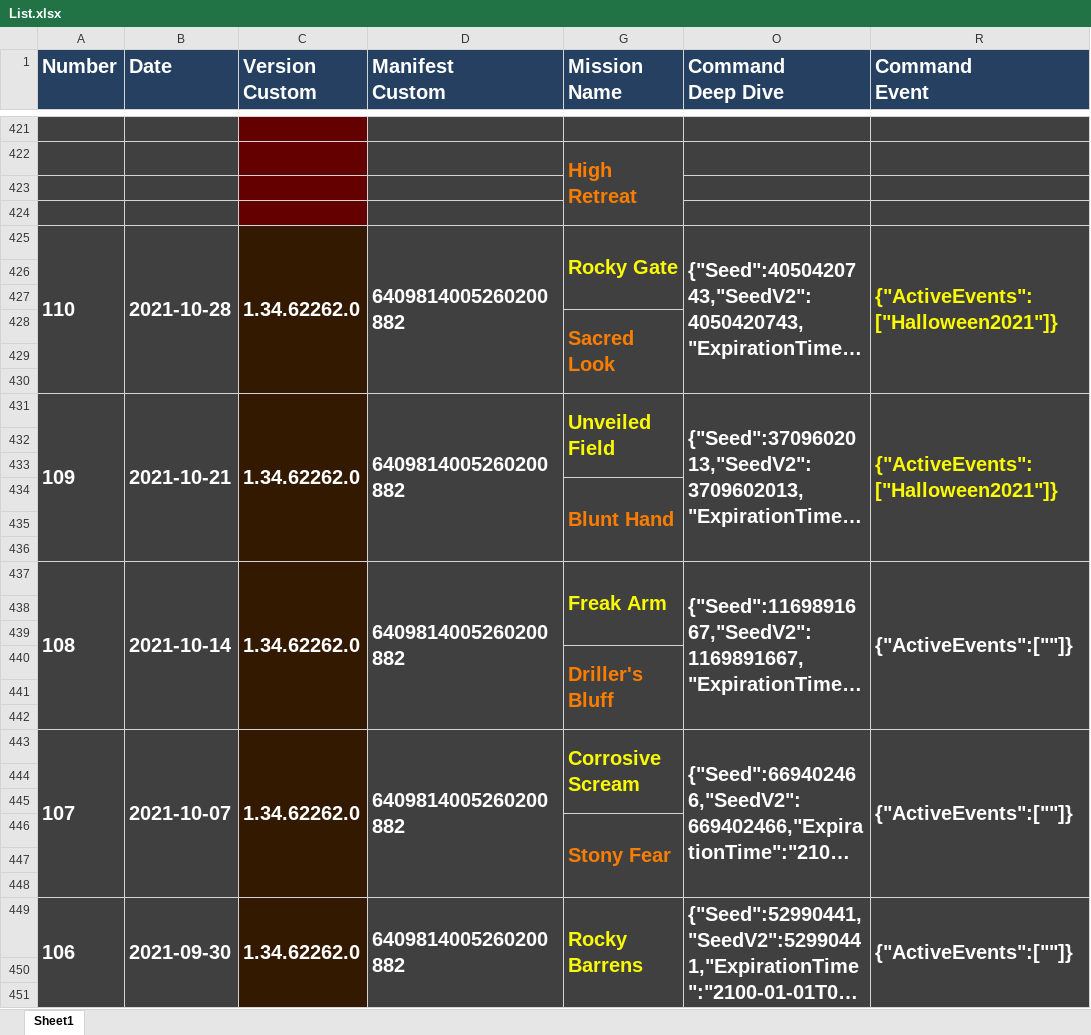
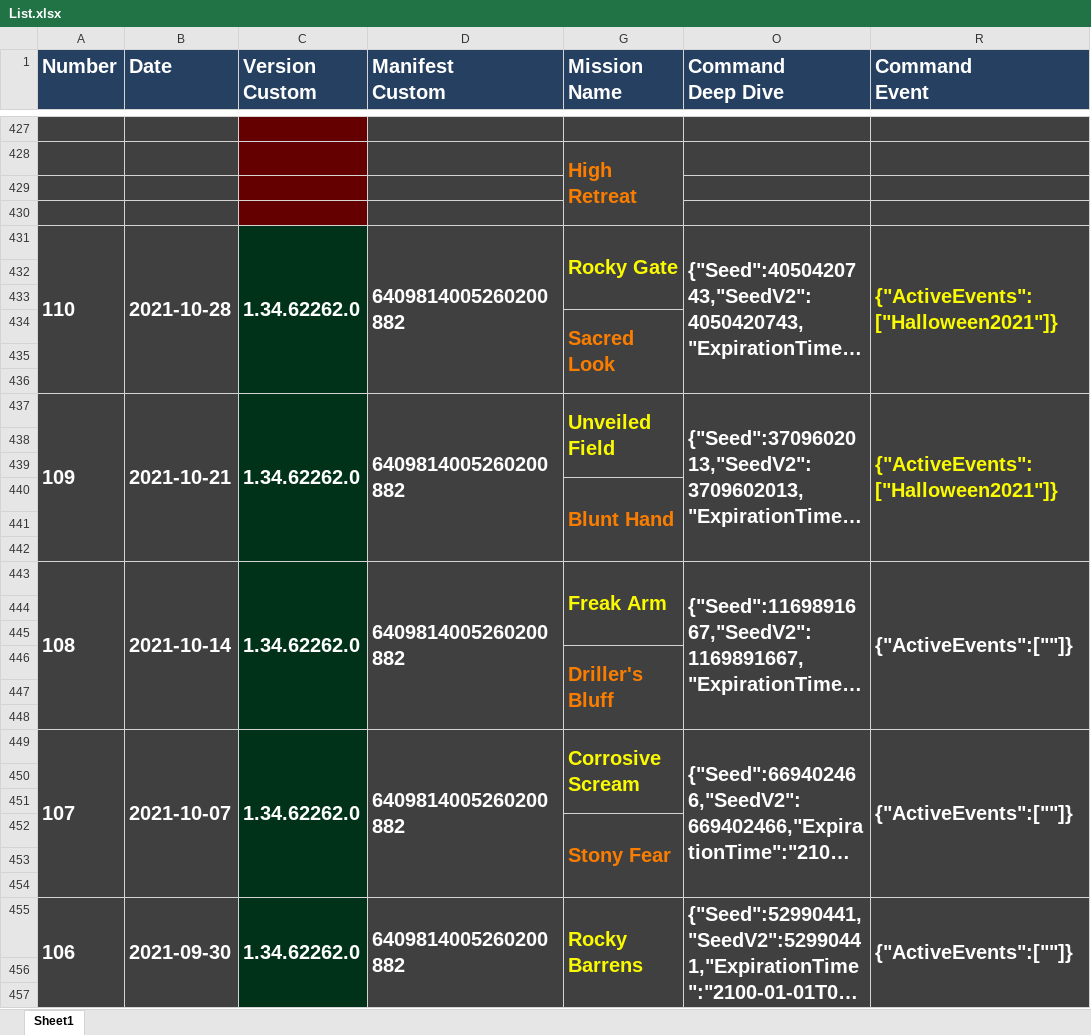
Before and after one commit to Ravest95/DeepDiveEmulator, an Excel workbook: List.xlsx, sheet Sheet1, drawn as a sheet; only a part is shown, gaps mark what is left out; long unchanged cells end in …; values as stored, in another font and other column widths than the file's, no borders; conditional formats not drawn; addresses are those after the commit; the diff covers the shown part only; the diff names each change by its address in the sheet, - before the commit and + after, or states it on an @@ line.

```diff
--- a/List.xlsx (sheet Sheet1)
+++ b/List.xlsx (sheet Sheet1)
-C431:C457 fill: #321900
+C431:C457 fill: #003219
```
Also changed, not shown: 6 added rows, 8 edited cells and cell formats elsewhere in this sheet, hidden cells, 1 other file.
